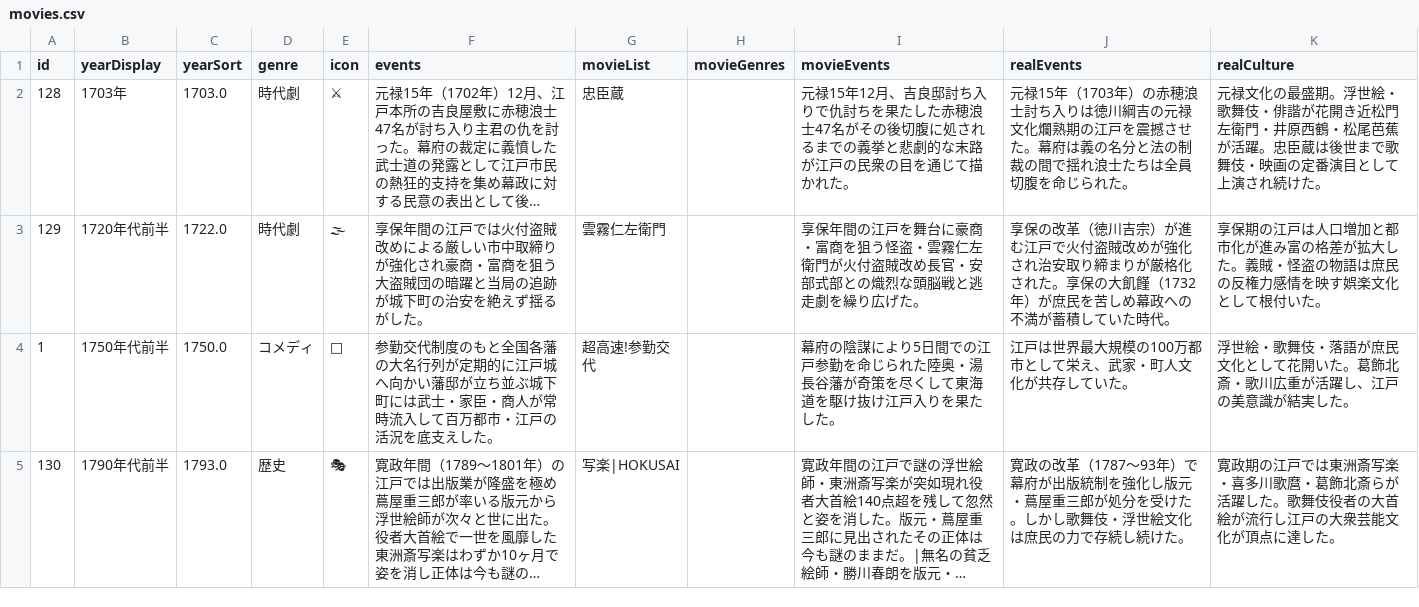
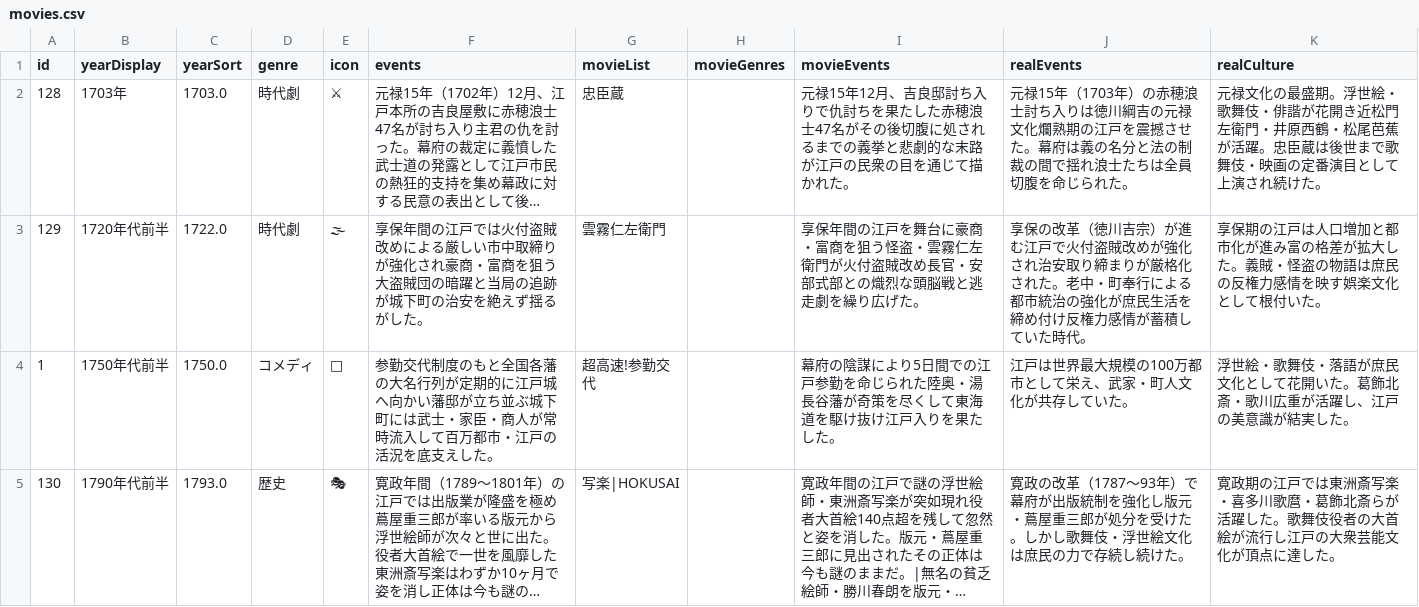
Before and after one commit to yusukenomiyama-spec/tokyo-cinema-chronicle, a CSV file: data/movies.csv, drawn as a sheet; only a part is shown; long unchanged cells end in …; the diff covers the shown part only; the diff names each change by its address in the sheet, - before the commit and + after, or states it on an @@ line.

```diff
--- a/data/movies.csv
+++ b/data/movies.csv
-J3 (realEvents): …された。享保の大飢饉（1732年）が庶民を苦しめ幕政への不満が蓄積し…
+J3 (realEvents): …された。老中・町奉行による都市統治の強化が庶民生活を締め付け反権力感情が蓄積し…
```
Also changed, not shown: 2 edited cells elsewhere in this file, 1 other file.
